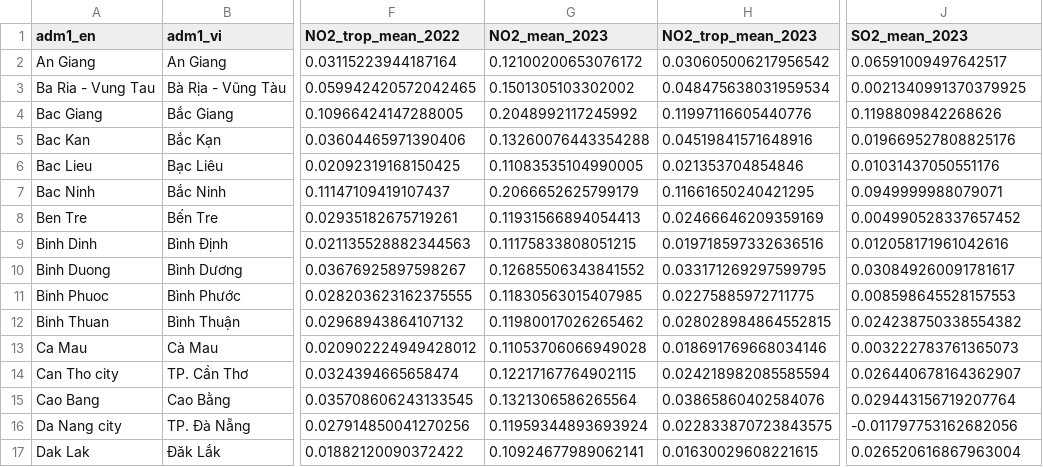
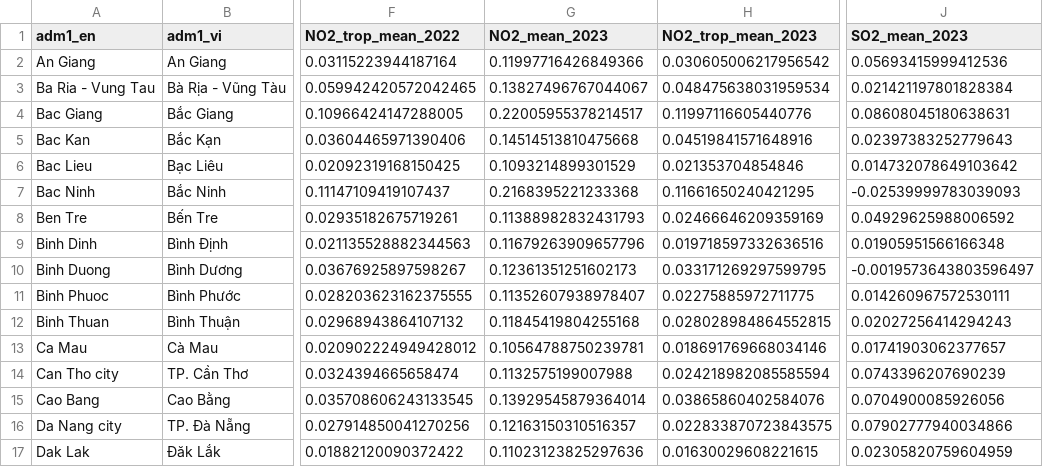
Before and after one commit to nickeubank/Vietnam_air_pollution, a CSV file: vietnam_air_pollution_v4.csv, drawn as a sheet; only a part is shown, gaps mark what is left out; the diff covers the shown part only; the diff names each change by its address in the sheet, - before the commit and + after, or states it on an @@ line.

```diff
--- a/vietnam_air_pollution_v4.csv
+++ b/vietnam_air_pollution_v4.csv
-G2 (NO2_mean_2023): 0.12100200653076172
+G2 (NO2_mean_2023): 0.11997716426849366
-J2 (SO2_mean_2023): 0.06591009497642517
+J2 (SO2_mean_2023): 0.05693415999412536
-G3 (NO2_mean_2023): 0.1501305103302002
+G3 (NO2_mean_2023): 0.13827496767044067
-J3 (SO2_mean_2023): 0.0021340991370379925
+J3 (SO2_mean_2023): 0.021421197801828384
-G4 (NO2_mean_2023): 0.2048992117245992
+G4 (NO2_mean_2023): 0.22005955378214517
-J4 (SO2_mean_2023): 0.1198809842268626
+J4 (SO2_mean_2023): 0.08608045180638631
-G5 (NO2_mean_2023): 0.13260076443354288
+G5 (NO2_mean_2023): 0.14514513810475668
-J5 (SO2_mean_2023): 0.019669527808825176
+J5 (SO2_mean_2023): 0.02397383252779643
-G6 (NO2_mean_2023): 0.11083535104990005
+G6 (NO2_mean_2023): 0.1093214899301529
-J6 (SO2_mean_2023): 0.01031437050551176
+J6 (SO2_mean_2023): 0.014732078649103642
-G7 (NO2_mean_2023): 0.2066652625799179
+G7 (NO2_mean_2023): 0.2168395221233368
-J7 (SO2_mean_2023): 0.0949999988079071
+J7 (SO2_mean_2023): -0.02539999783039093
-G8 (NO2_mean_2023): 0.11931566894054413
+G8 (NO2_mean_2023): 0.11388982832431793
-J8 (SO2_mean_2023): 0.004990528337657452
+J8 (SO2_mean_2023): 0.04929625988006592
-G9 (NO2_mean_2023): 0.11175833808051215
+G9 (NO2_mean_2023): 0.11679263909657796
-J9 (SO2_mean_2023): 0.012058171961042616
+J9 (SO2_mean_2023): 0.01905951566166348
-G10 (NO2_mean_2023): 0.12685506343841552
+G10 (NO2_mean_2023): 0.12361351251602173
-J10 (SO2_mean_2023): 0.030849260091781617
+J10 (SO2_mean_2023): -0.0019573643803596497
-G11 (NO2_mean_2023): 0.11830563015407985
+G11 (NO2_mean_2023): 0.11352607938978407
-J11 (SO2_mean_2023): 0.008598645528157553
+J11 (SO2_mean_2023): 0.014260967572530111
-G12 (NO2_mean_2023): 0.11980017026265462
+G12 (NO2_mean_2023): 0.11845419804255168
-J12 (SO2_mean_2023): 0.024238750338554382
+J12 (SO2_mean_2023): 0.02027256414294243
-G13 (NO2_mean_2023): 0.11053706066949028
+G13 (NO2_mean_2023): 0.10564788750239781
-J13 (SO2_mean_2023): 0.003222783761365073
+J13 (SO2_mean_2023): 0.01741903062377657
-G14 (NO2_mean_2023): 0.12217167764902115
+G14 (NO2_mean_2023): 0.1132575199007988
-J14 (SO2_mean_2023): 0.026440678164362907
+J14 (SO2_mean_2023): 0.0743396207690239
-G15 (NO2_mean_2023): 0.1321306586265564
+G15 (NO2_mean_2023): 0.13929545879364014
-J15 (SO2_mean_2023): 0.029443156719207764
+J15 (SO2_mean_2023): 0.0704900085926056
-G16 (NO2_mean_2023): 0.11959344893693924
+G16 (NO2_mean_2023): 0.12163150310516357
-J16 (SO2_mean_2023): -0.011797753162682056
+J16 (SO2_mean_2023): 0.07902777940034866
-G17 (NO2_mean_2023): 0.10924677989062141
+G17 (NO2_mean_2023): 0.11023123825297636
-J17 (SO2_mean_2023): 0.026520616867963004
+J17 (SO2_mean_2023): 0.02305820759604959
```
Also changed, not shown: 94 edited cells elsewhere in this file, 1 other file.
